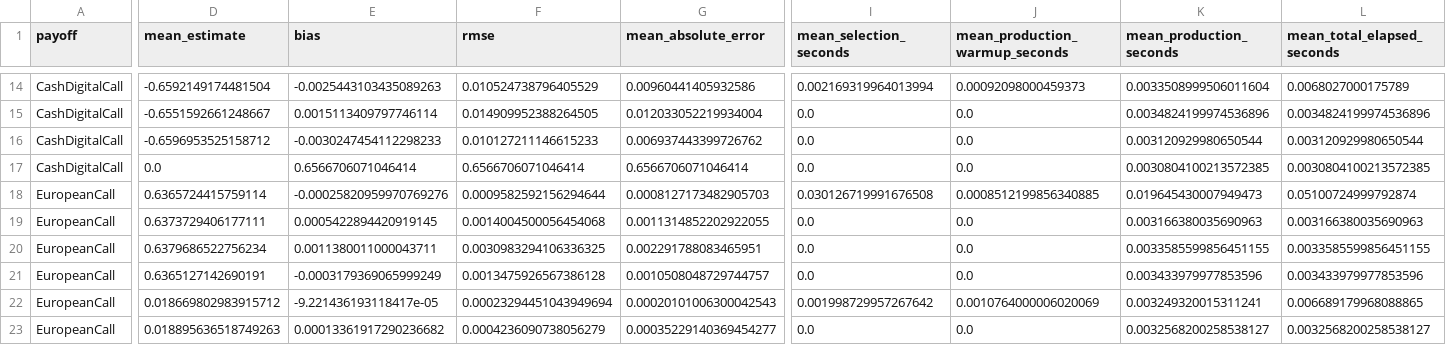
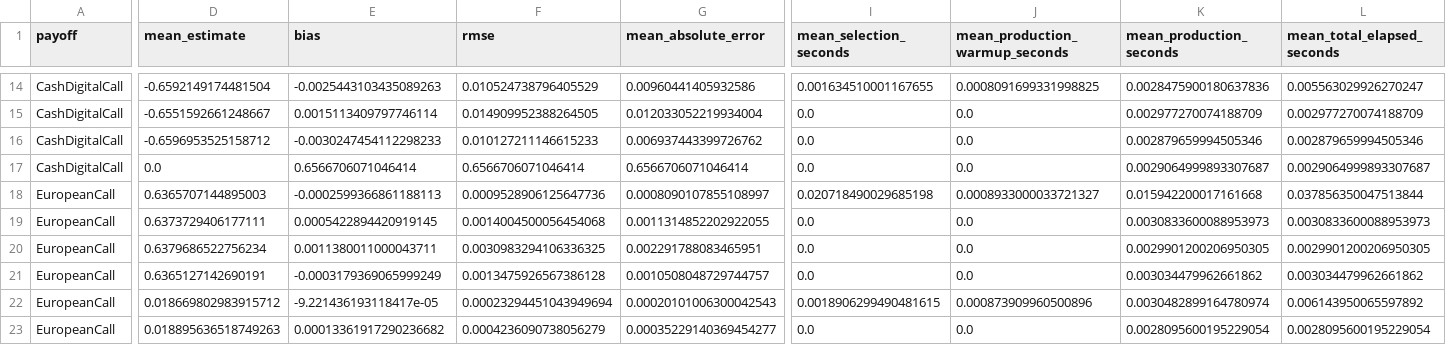
Before and after one commit to Vlastimir0500/mc-ad-greeks, a CSV file: results/adaptive_estimator_summary.csv, drawn as a sheet; only a part is shown, gaps mark what is left out; the diff covers the shown part only; the diff names each change by its address in the sheet, - before the commit and + after, or states it on an @@ line.

```diff
--- a/results/adaptive_estimator_summary.csv
+++ b/results/adaptive_estimator_summary.csv
-I14 (mean_selection_seconds): 0.002169319964013994
+I14 (mean_selection_seconds): 0.001634510001167655
-J14 (mean_production_warmup_seconds): 0.00092098000459373
+J14 (mean_production_warmup_seconds): 0.0008091699331998825
-K14 (mean_production_seconds): 0.0033508999506011604
+K14 (mean_production_seconds): 0.0028475900180637836
-L14 (mean_total_elapsed_seconds): 0.0068027000175789
+L14 (mean_total_elapsed_seconds): 0.005563029926270247
-K15 (mean_production_seconds): 0.0034824199974536896
+K15 (mean_production_seconds): 0.002977270074188709
-L15 (mean_total_elapsed_seconds): 0.0034824199974536896
+L15 (mean_total_elapsed_seconds): 0.002977270074188709
-K16 (mean_production_seconds): 0.003120929980650544
+K16 (mean_production_seconds): 0.002879659994505346
-L16 (mean_total_elapsed_seconds): 0.003120929980650544
+L16 (mean_total_elapsed_seconds): 0.002879659994505346
-K17 (mean_production_seconds): 0.0030804100213572385
+K17 (mean_production_seconds): 0.0029064999893307687
-L17 (mean_total_elapsed_seconds): 0.0030804100213572385
+L17 (mean_total_elapsed_seconds): 0.0029064999893307687
-D18 (mean_estimate): 0.6365724415759114
+D18 (mean_estimate): 0.6365707144895003
-E18 (bias): -0.00025820959970769276
+E18 (bias): -0.0002599366861188113
-F18 (rmse): 0.0009582592156294644
+F18 (rmse): 0.0009528906125647736
-G18 (mean_absolute_error): 0.0008127173482905703
+G18 (mean_absolute_error): 0.0008090107855108997
-I18 (mean_selection_seconds): 0.030126719991676508
+I18 (mean_selection_seconds): 0.020718490029685198
-J18 (mean_production_warmup_seconds): 0.0008512199856340885
+J18 (mean_production_warmup_seconds): 0.0008933000033721327
-K18 (mean_production_seconds): 0.019645430007949473
+K18 (mean_production_seconds): 0.015942200017161668
-L18 (mean_total_elapsed_seconds): 0.05100724999792874
+L18 (mean_total_elapsed_seconds): 0.037856350047513844
-K19 (mean_production_seconds): 0.003166380035690963
+K19 (mean_production_seconds): 0.0030833600088953973
-L19 (mean_total_elapsed_seconds): 0.003166380035690963
+L19 (mean_total_elapsed_seconds): 0.0030833600088953973
-K20 (mean_production_seconds): 0.0033585599856451155
+K20 (mean_production_seconds): 0.0029901200206950305
-L20 (mean_total_elapsed_seconds): 0.0033585599856451155
+L20 (mean_total_elapsed_seconds): 0.0029901200206950305
-K21 (mean_production_seconds): 0.003433979977853596
+K21 (mean_production_seconds): 0.003034479962661862
-L21 (mean_total_elapsed_seconds): 0.003433979977853596
+L21 (mean_total_elapsed_seconds): 0.003034479962661862
-I22 (mean_selection_seconds): 0.001998729957267642
+I22 (mean_selection_seconds): 0.0018906299490481615
-J22 (mean_production_warmup_seconds): 0.0010764000006020069
+J22 (mean_production_warmup_seconds): 0.000873909960500896
-K22 (mean_production_seconds): 0.003249320015311241
+K22 (mean_production_seconds): 0.0030482899164780974
-L22 (mean_total_elapsed_seconds): 0.006689179968088865
+L22 (mean_total_elapsed_seconds): 0.006143950065597892
-K23 (mean_production_seconds): 0.0032568200258538127
+K23 (mean_production_seconds): 0.0028095600195229054
-L23 (mean_total_elapsed_seconds): 0.0032568200258538127
+L23 (mean_total_elapsed_seconds): 0.0028095600195229054
```
Also changed, not shown: 115 edited cells elsewhere in this file, results/adaptive_estimator_benchmark.csv.
